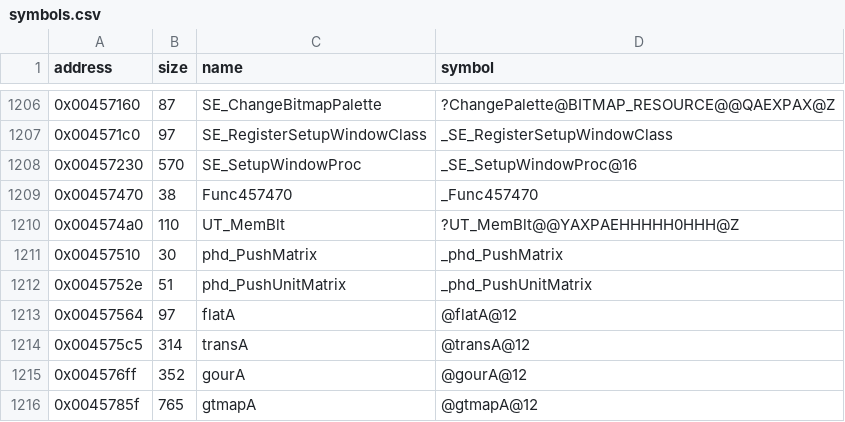
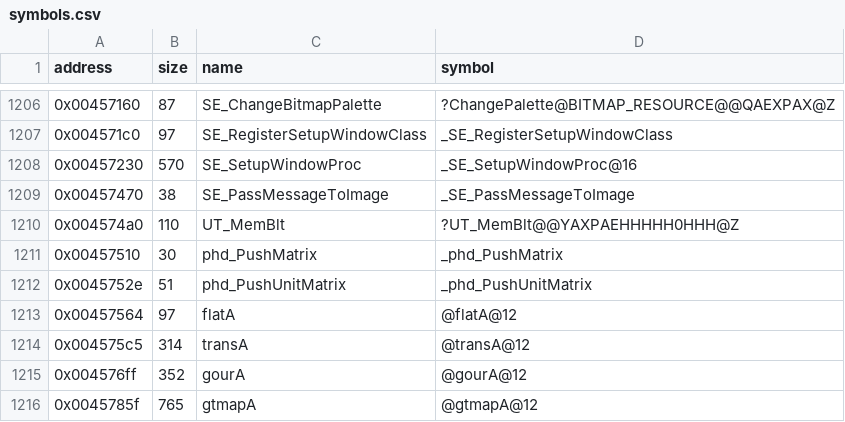
Before and after one commit to LostArtefacts/tr02, a CSV file: config/symbols.csv, drawn as a sheet; only a part is shown, gaps mark what is left out.

Commit message:
Name SE_PassMessageToImage

```diff
--- a/config/symbols.csv
+++ b/config/symbols.csv
@@ -1208,3 +1208,3 @@ address,size,name,symbol
 0x00457230,570,SE_SetupWindowProc,_SE_SetupWindowProc@16
-0x00457470,38,Func457470,_Func457470
+0x00457470,38,SE_PassMessageToImage,_SE_PassMessageToImage
 0x004574a0,110,UT_MemBlt,?UT_MemBlt@@YAXPAEHHHHH0HHH@Z
```
Also changed, not shown: 3 other files.
